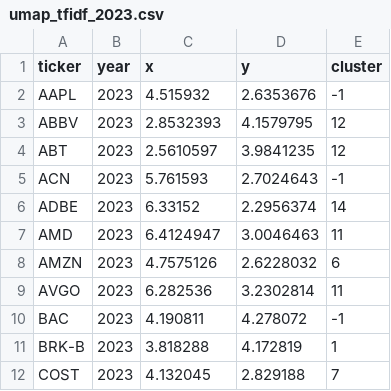
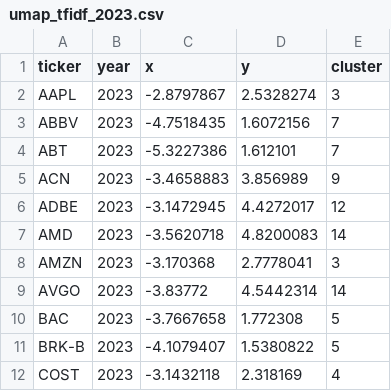
Before and after one commit to kyson2002/nlp-final-project, a CSV file: data/clusters/constrained/umap_tfidf_2023.csv, drawn as a sheet; only a part is shown; the diff covers the shown part only.

```diff
--- a/data/clusters/constrained/umap_tfidf_2023.csv
+++ b/data/clusters/constrained/umap_tfidf_2023.csv
@@ -1,12 +1,12 @@
 ticker,year,x,y,cluster
-AAPL,2023,4.515932,2.6353676,-1
-ABBV,2023,2.8532393,4.1579795,12
-ABT,2023,2.5610597,3.9841235,12
-ACN,2023,5.761593,2.7024643,-1
-ADBE,2023,6.33152,2.2956374,14
-AMD,2023,6.4124947,3.0046463,11
-AMZN,2023,4.7575126,2.6228032,6
-AVGO,2023,6.282536,3.2302814,11
-BAC,2023,4.190811,4.278072,-1
-BRK-B,2023,3.818288,4.172819,1
-COST,2023,4.132045,2.829188,7
+AAPL,2023,-2.8797867,2.5328274,3
+ABBV,2023,-4.7518435,1.6072156,7
+ABT,2023,-5.3227386,1.612101,7
+ACN,2023,-3.4658883,3.856989,9
+ADBE,2023,-3.1472945,4.4272017,12
+AMD,2023,-3.5620718,4.8200083,14
+AMZN,2023,-3.170368,2.7778041,3
+AVGO,2023,-3.83772,4.5442314,14
+BAC,2023,-3.7667658,1.772308,5
+BRK-B,2023,-4.1079407,1.5380822,5
+COST,2023,-3.1432118,2.318169,4
```
Also changed, not shown: 111 edited cells elsewhere in this file, data/clusters/constrained/affinity_tfidf_2021.csv, data/clusters/constrained/assignments_tfidf_2023.csv, 50 other files.
